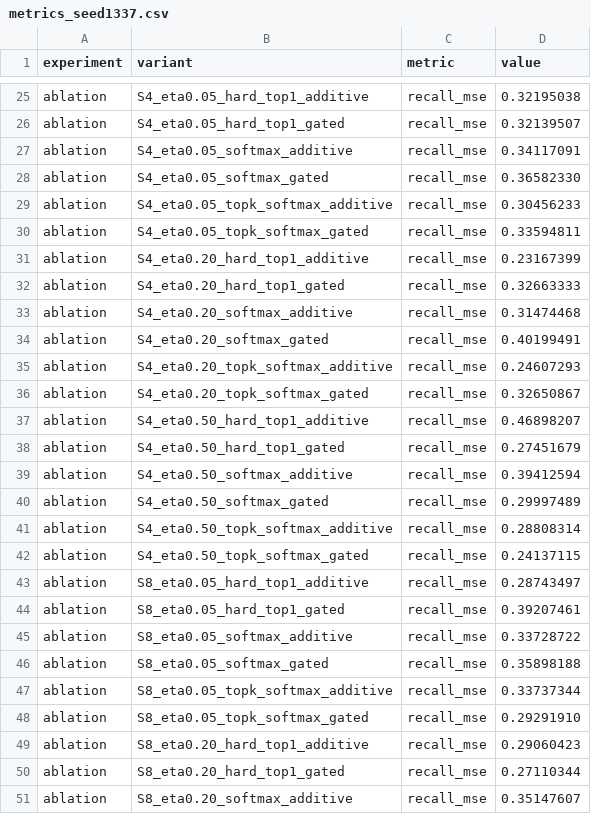
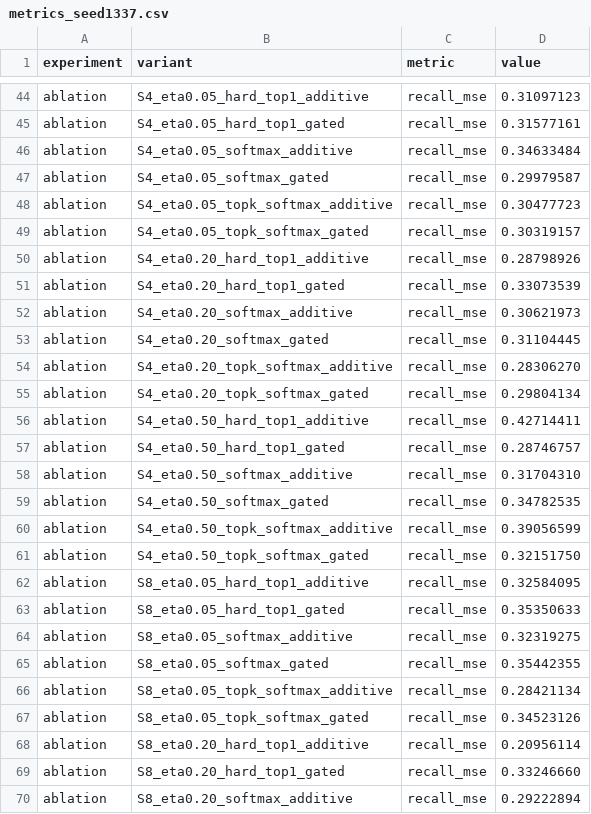
Before and after one commit to kkraso01/sllm.c, a CSV file: paper/results/metrics_seed1337.csv, drawn as a sheet; only a part is shown, gaps mark what is left out; addresses are those after the commit; the diff covers the shown part only; the diff names each change by its address in the sheet, - before the commit and + after, or states it on an @@ line.

```diff
--- a/paper/results/metrics_seed1337.csv
+++ b/paper/results/metrics_seed1337.csv
-D44 (value): 0.32195038
+D44 (value): 0.31097123
-D45 (value): 0.32139507
+D45 (value): 0.31577161
-D46 (value): 0.34117091
+D46 (value): 0.34633484
-D47 (value): 0.36582330
+D47 (value): 0.29979587
-D48 (value): 0.30456233
+D48 (value): 0.30477723
-D49 (value): 0.33594811
+D49 (value): 0.30319157
-D50 (value): 0.23167399
+D50 (value): 0.28798926
-D51 (value): 0.32663333
+D51 (value): 0.33073539
-D52 (value): 0.31474468
+D52 (value): 0.30621973
-D53 (value): 0.40199491
+D53 (value): 0.31104445
-D54 (value): 0.24607293
+D54 (value): 0.28306270
-D55 (value): 0.32650867
+D55 (value): 0.29804134
-D56 (value): 0.46898207
+D56 (value): 0.42714411
-D57 (value): 0.27451679
+D57 (value): 0.28746757
-D58 (value): 0.39412594
+D58 (value): 0.31704310
-D59 (value): 0.29997489
+D59 (value): 0.34782535
-D60 (value): 0.28808314
+D60 (value): 0.39056599
-D61 (value): 0.24137115
+D61 (value): 0.32151750
-D62 (value): 0.28743497
+D62 (value): 0.32584095
-D63 (value): 0.39207461
+D63 (value): 0.35350633
-D64 (value): 0.33728722
+D64 (value): 0.32319275
-D65 (value): 0.35898188
+D65 (value): 0.35442355
-D66 (value): 0.33737344
+D66 (value): 0.28421134
-D67 (value): 0.29291910
+D67 (value): 0.34523126
-D68 (value): 0.29060423
+D68 (value): 0.20956114
-D69 (value): 0.27110344
+D69 (value): 0.33246660
-D70 (value): 0.35147607
+D70 (value): 0.29222894
```
Also changed, not shown: 19 added rows and 30 edited cells elsewhere in this file, paper/results/metrics_seed2027.csv, paper/results/metrics_seed27182.csv, 20 other files.
